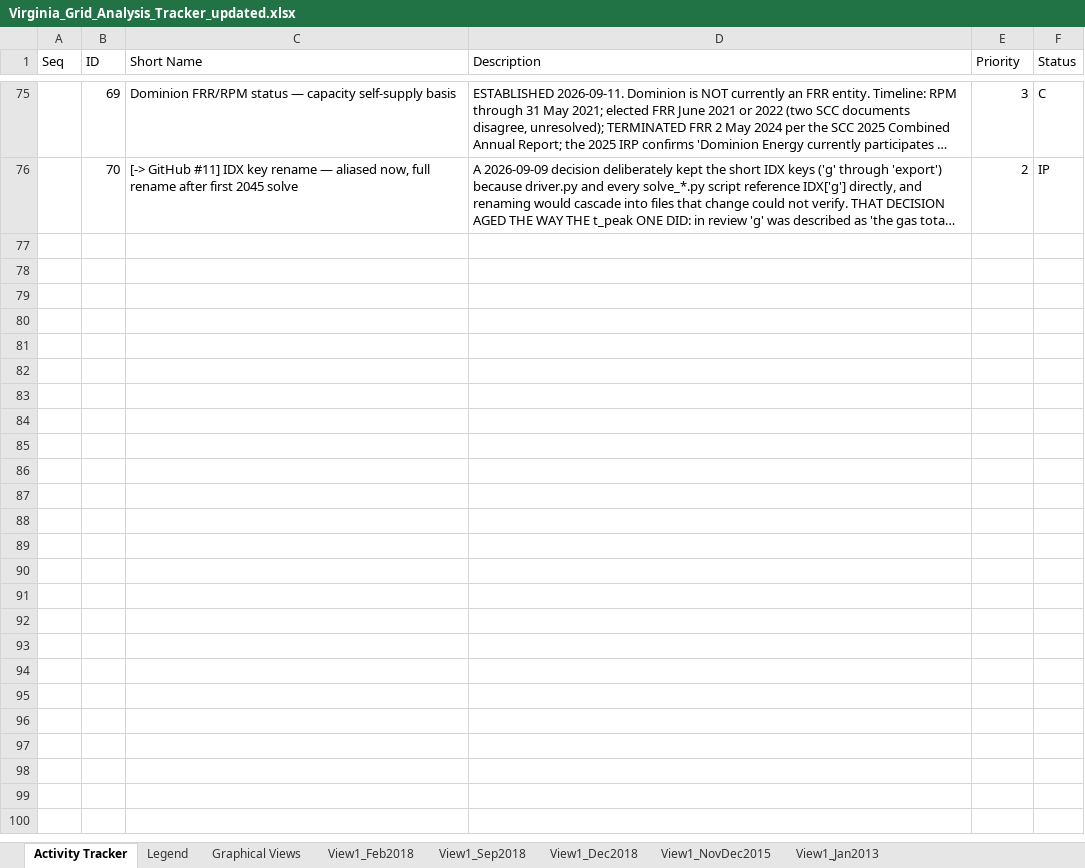
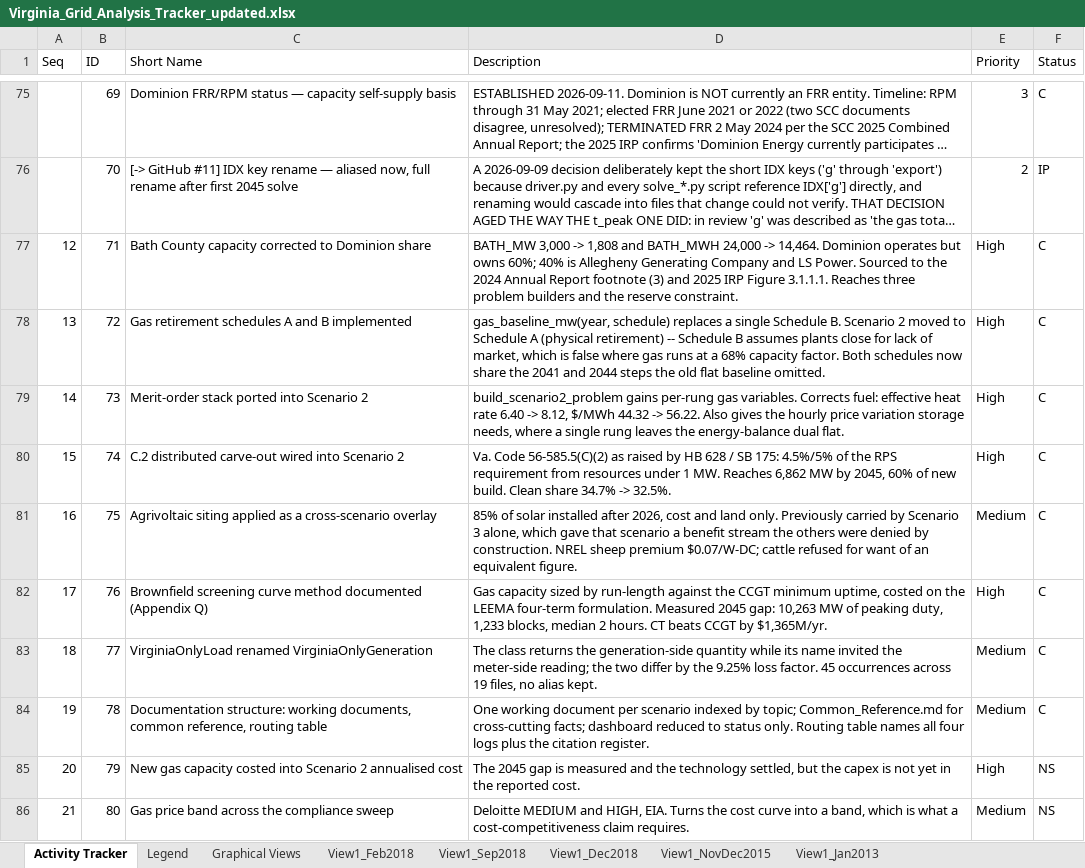
Before and after one commit to skyemoor/VA-Energy-Plan-Input, an Excel workbook: registers/Virginia_Grid_Analysis_Tracker_updated.xlsx, sheet Activity Tracker, drawn as a sheet; only a part is shown, gaps mark what is left out; long unchanged cells end in …; values as stored, in another font and other column widths than the file's, no cell formats; the diff names each change by its address in the sheet, - before the commit and + after, or states it on an @@ line.

Commit message:
Complete Rule 13: data sourcing log and activity tracker brought current
Rule 13 has five clauses and I had been honouring one. build.log was restored last commit;
this finishes the other three that apply.

DATA SOURCING LOG gains five research records, at the level that log is for -- every source
checked, exact wording, discrepancies and how each resolved:

  Bath County        three conflicting figures (IRP 2,862, EIA-860 3,109.3, common 3,000),
                     retained at 3,000 as a stated assumption, but the operative question
                     turned out to be OWNERSHIP: two Dominion documents independently give
                     1,808 MW as Dominion's entitlement. Current ownership is broader than
                     the Annual Report footnote suggests -- FERC 2026-07124 names LS Power
                     alongside Allegheny -- and the limit is contractual, not transmission.

  Gas retain pool    an apparent discrepancy that resolved to a measurement basis: Gravel
                     Neck and Darbytown are dual-fuel and appear TWICE in the Annual Report,
                     once under Gas and once under Oil. Every pool figure matches the Gas
                     column exactly. Also records that gridinfo and Global Energy Monitor are
                     NOT independent -- both re-serve EIA on the same cutoff.

  Loss factor        1.0925, derived from two Dominion sources at identical scope, with which
                     basis applies where -- the trap being that the same series is divided for
                     statutory work and not for dispatch.

  Distributed solar  data completeness across five sites and nine years; both profiles from
                     SAM PVWatts with default losses, so the 22.52% against 15.26% gap is
                     array type and not method; the measured 45-against-15-degree monthly
                     comparison; and that the design year is the HIGHEST of eight.

  RPS schedule       tabulated rather than interpolated, Phase II rather than Phase I, with
                     the non-linearity that makes interpolation give plausible wrong numbers.

ACTIVITY TRACKER gains ten entries, IDs 71-80: eight complete and two not started -- new gas
capacity costed into the annualised figure, and the gas price band across the sweep.

1240 tests passing, all 16 audit checks pass.

```diff
--- a/registers/Virginia_Grid_Analysis_Tracker_updated.xlsx (sheet Activity Tracker)
+++ b/registers/Virginia_Grid_Analysis_Tracker_updated.xlsx (sheet Activity Tracker)
+row 77: 12 | 71 | Bath County capacity corrected to Dominion share | BATH_MW 3,000 -> 1,808 and BATH_MWH 24,000 -> 14,464. Dominion operates but owns 60%; 40% is Allegheny Generating Company and LS Power. Sourced to the 2024 Annual Report footnote (3) and 2025 IRP Figure 3.1.1.1. Reaches three problem builders and the reserve constraint. | High | C
+row 78: 13 | 72 | Gas retirement schedules A and B implemented | gas_baseline_mw(year, schedule) replaces a single Schedule B. Scenario 2 moved to Schedule A (physical retirement) -- Schedule B assumes plants close for lack of market, which is false where gas runs at a 68% capacity factor. Both schedules now share the 2041 and 2044 steps the old flat baseline omitted. | High | C
+row 79: 14 | 73 | Merit-order stack ported into Scenario 2 | build_scenario2_problem gains per-rung gas variables. Corrects fuel: effective heat rate 6.40 -> 8.12, $/MWh 44.32 -> 56.22. Also gives the hourly price variation storage needs, where a single rung leaves the energy-balance dual flat. | High | C
+row 80: 15 | 74 | C.2 distributed carve-out wired into Scenario 2 | Va. Code 56-585.5(C)(2) as raised by HB 628 / SB 175: 4.5%/5% of the RPS requirement from resources under 1 MW. Reaches 6,862 MW by 2045, 60% of new build. Clean share 34.7% -> 32.5%. | High | C
+row 81: 16 | 75 | Agrivoltaic siting applied as a cross-scenario overlay | 85% of solar installed after 2026, cost and land only. Previously carried by Scenario 3 alone, which gave that scenario a benefit stream the others were denied by construction. NREL sheep premium $0.07/W-DC; cattle refused for want of an equivalent figure. | Medium | C
+row 82: 17 | 76 | Brownfield screening curve method documented (Appendix Q) | Gas capacity sized by run-length against the CCGT minimum uptime, costed on the LEEMA four-term formulation. Measured 2045 gap: 10,263 MW of peaking duty, 1,233 blocks, median 2 hours. CT beats CCGT by $1,365M/yr. | High | C
+row 83: 18 | 77 | VirginiaOnlyLoad renamed VirginiaOnlyGeneration | The class returns the generation-side quantity while its name invited the meter-side reading; the two differ by the 9.25% loss factor. 45 occurrences across 19 files, no alias kept. | Medium | C
+row 84: 19 | 78 | Documentation structure: working documents, common reference, routing table | One working document per scenario indexed by topic; Common_Reference.md for cross-cutting facts; dashboard reduced to status only. Routing table names all four logs plus the citation register. | Medium | C
+row 85: 20 | 79 | New gas capacity costed into Scenario 2 annualised cost | The 2045 gap is measured and the technology settled, but the capex is not yet in the reported cost. | High | NS
+row 86: 21 | 80 | Gas price band across the compliance sweep | Deloitte MEDIUM and HIGH, EIA. Turns the cost curve into a band, which is what a cost-competitiveness claim requires. | Medium | NS
```
Also changed, not shown: sheet Legend, sheet View1_Jan2013, sheet View1_NovDec2015, sheet View1_Dec2018, sheet View1_Sep2018, sheet View1_Feb2018, 1 more sheet, cell formats, charts or pictures, 1 other file.
